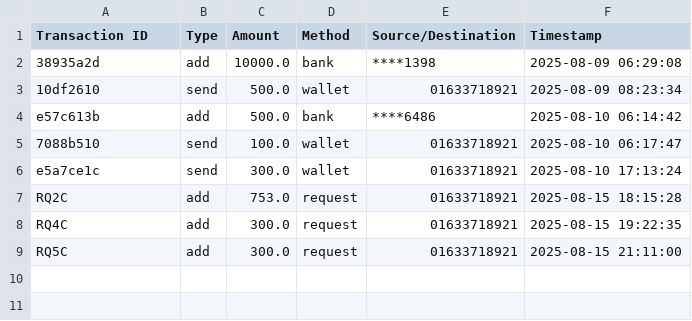
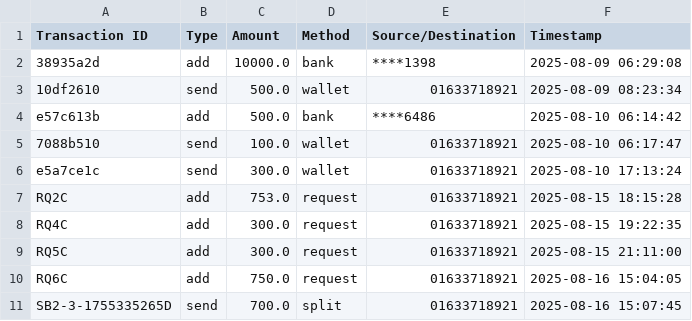
Before and after one commit to smrafy20/DasCapital, a CSV file: temp/statements_1.csv, drawn as a sheet; the diff names each change by its address in the sheet, - before the commit and + after, or states it on an @@ line.

```diff
--- a/temp/statements_1.csv
+++ b/temp/statements_1.csv
+row 10: RQ6C | add | 750.0 | request | 01633718921 | 2025-08-16 15:04:05
+row 11: SB2-3-1755335265D | send | 700.0 | split | 01633718921 | 2025-08-16 15:07:45
```
Also changed, not shown: 2 other files.
